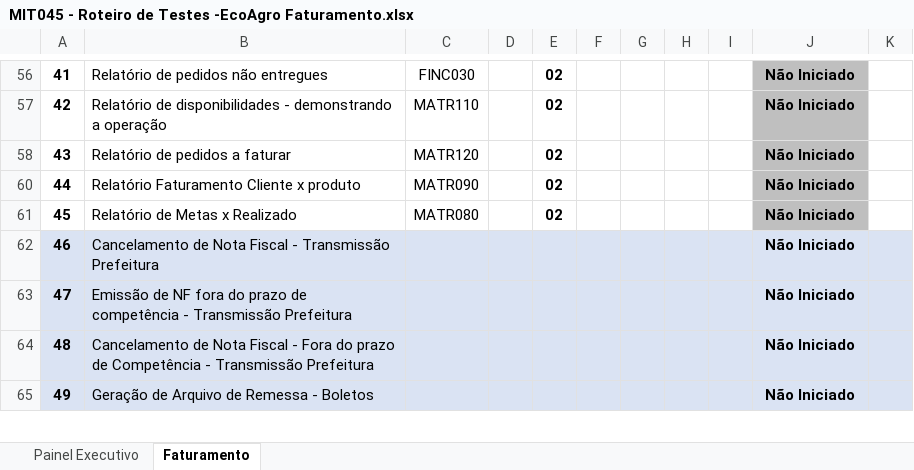
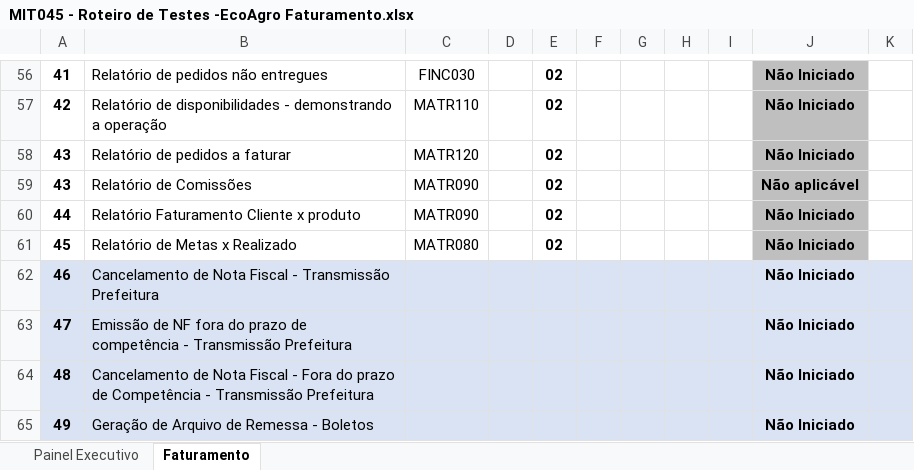
Before and after one commit to mobilecosta/ecoagro, an Excel workbook: resources/fat/MIT045 - Roteiro de Testes -EcoAgro Faturamento.xlsx, sheet Faturamento, drawn as a sheet; only a part is shown, gaps mark what is left out; values as stored, in another font and other column widths than the file's, no borders; charts and pictures and conditional formats not drawn; the diff covers the shown part only; the diff names each change by its address in the sheet, - before the commit and + after, or states it on an @@ line.

```diff
--- a/resources/fat/MIT045 - Roteiro de Testes -EcoAgro Faturamento.xlsx (sheet Faturamento)
+++ b/resources/fat/MIT045 - Roteiro de Testes -EcoAgro Faturamento.xlsx (sheet Faturamento)
@@ row 59 unhidden: 43 | Relatório de Comissões | MATR090 |  | 02 |  |  |  |  | Não aplicável @@
```
Also changed, not shown: 29 hidden or unhidden rows elsewhere in this sheet, sheet Painel Executivo, 4 other files.
